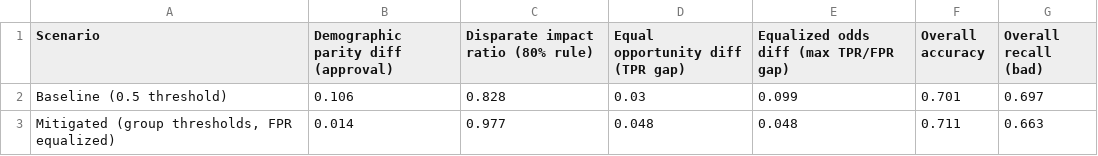
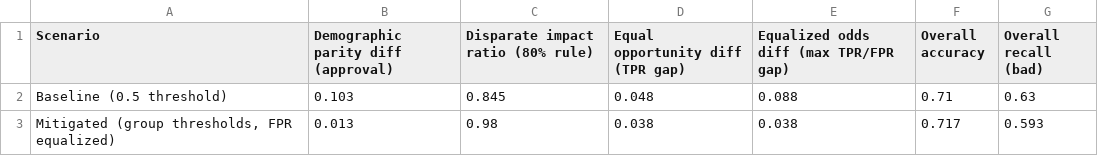
Before and after one commit to rahuldevagiri/credit-score-system, a CSV file: results/mitigation_comparison.csv, drawn as a sheet.

```diff
--- a/results/mitigation_comparison.csv
+++ b/results/mitigation_comparison.csv
@@ -1,3 +1,3 @@
 Scenario,Demographic parity diff (approval),Disparate impact ratio (80% rule),Equal opportunity diff (TPR gap),Equalized odds diff (max TPR/FPR gap),Overall accuracy,Overall recall (bad)
-Baseline (0.5 threshold),0.106,0.828,0.03,0.099,0.701,0.697
-"Mitigated (group thresholds, FPR equalized)",0.014,0.977,0.048,0.048,0.711,0.663
+Baseline (0.5 threshold),0.103,0.845,0.048,0.088,0.71,0.63
+"Mitigated (group thresholds, FPR equalized)",0.013,0.98,0.038,0.038,0.717,0.593
```
Also changed, not shown: results/fairness_summary.csv, 33 other files.
